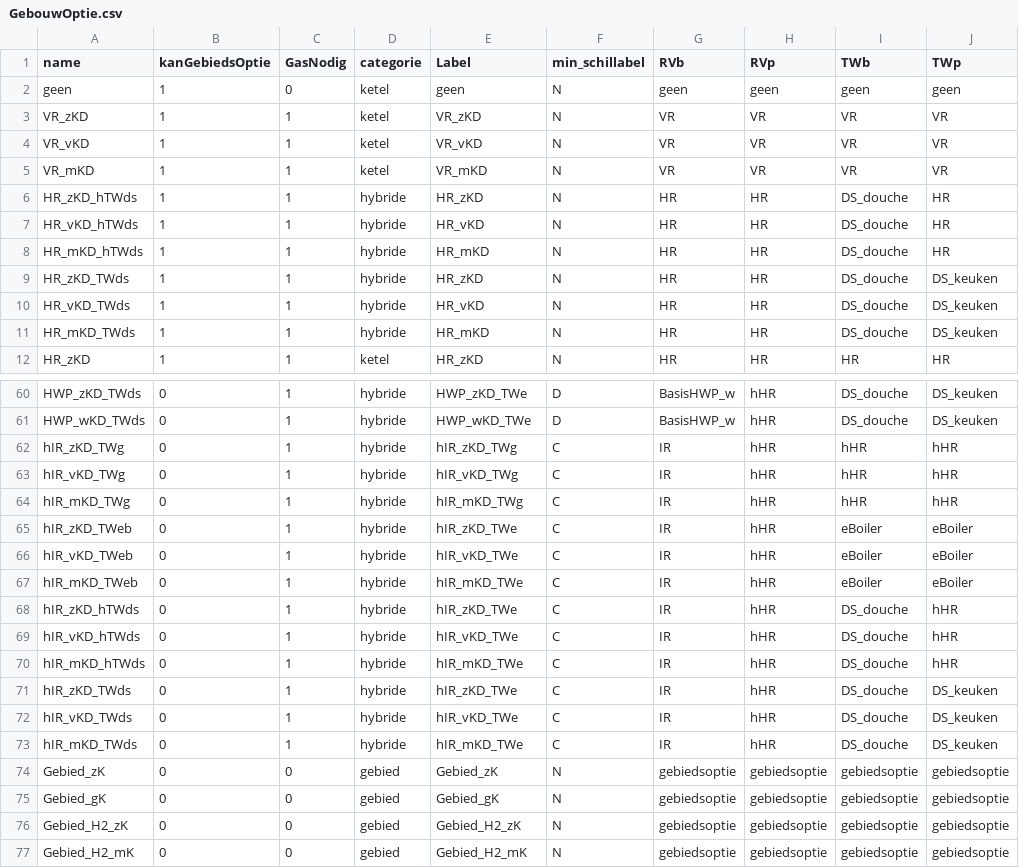
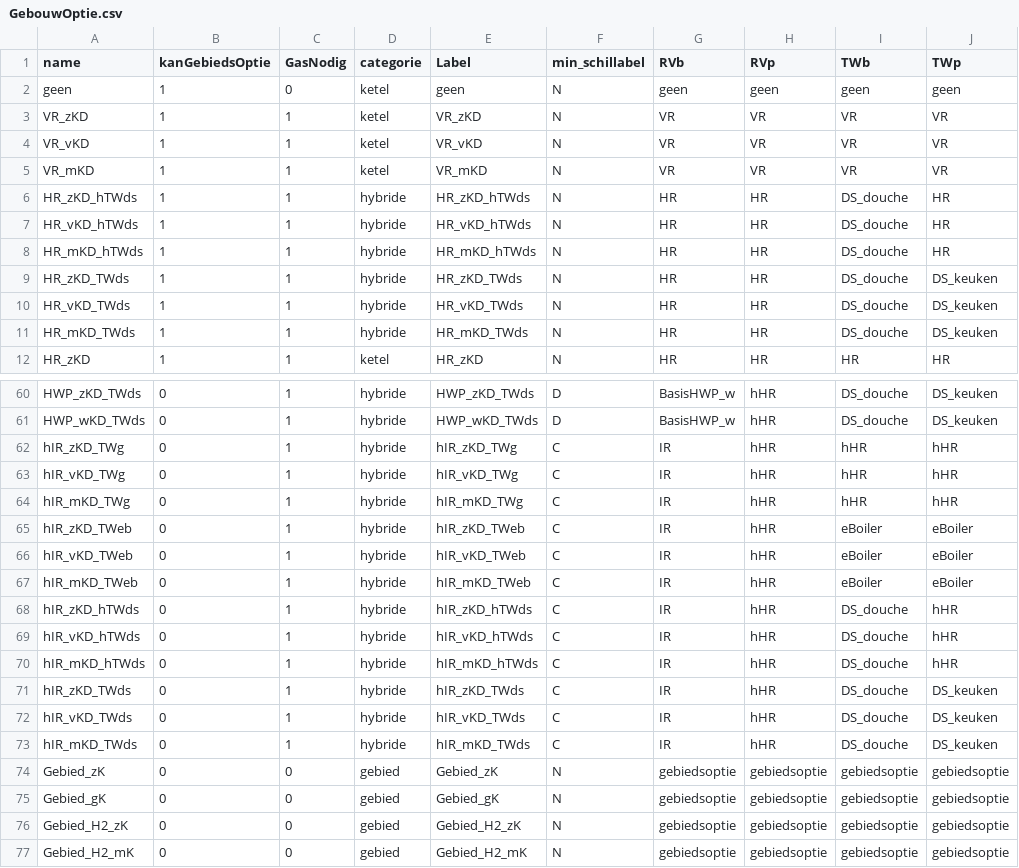
Before and after one commit to RuudvandenWijngaart/VestaDV, a CSV file: installaties/GebouwOptie.csv, drawn as a sheet; only a part is shown, gaps mark what is left out; the diff covers the shown part only; the diff names each change by its address in the sheet, - before the commit and + after, or states it on an @@ line.

Commit message:
labels gebouwopties

```diff
--- a/installaties/GebouwOptie.csv
+++ b/installaties/GebouwOptie.csv
-E6 (Label): HR_zKD
+E6 (Label): HR_zKD_hTWds
-E7 (Label): HR_vKD
+E7 (Label): HR_vKD_hTWds
-E8 (Label): HR_mKD
+E8 (Label): HR_mKD_hTWds
-E9 (Label): HR_zKD
+E9 (Label): HR_zKD_TWds
-E10 (Label): HR_vKD
+E10 (Label): HR_vKD_TWds
-E11 (Label): HR_mKD
+E11 (Label): HR_mKD_TWds
-E60 (Label): HWP_zKD_TWe
+E60 (Label): HWP_zKD_TWds
-E61 (Label): HWP_wKD_TWe
+E61 (Label): HWP_wKD_TWds
-E65 (Label): hIR_zKD_TWe
+E65 (Label): hIR_zKD_TWeb
-E66 (Label): hIR_vKD_TWe
+E66 (Label): hIR_vKD_TWeb
-E67 (Label): hIR_mKD_TWe
+E67 (Label): hIR_mKD_TWeb
-E68 (Label): hIR_zKD_TWe
+E68 (Label): hIR_zKD_hTWds
-E69 (Label): hIR_vKD_TWe
+E69 (Label): hIR_vKD_hTWds
-E70 (Label): hIR_mKD_TWe
+E70 (Label): hIR_mKD_hTWds
-E71 (Label): hIR_zKD_TWe
+E71 (Label): hIR_zKD_TWds
-E72 (Label): hIR_vKD_TWe
+E72 (Label): hIR_vKD_TWds
-E73 (Label): hIR_mKD_TWe
+E73 (Label): hIR_mKD_TWds
```
Also changed, not shown: 25 edited cells elsewhere in this file.
